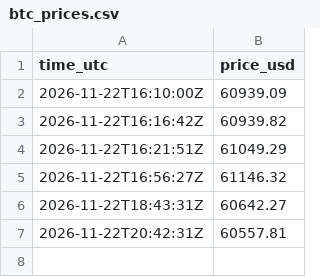
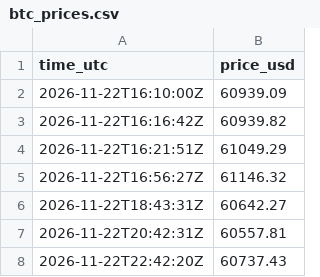
Before and after one commit to alphastaracademyai/btc, a CSV file: btc_prices.csv, drawn as a sheet.

```diff
--- a/btc_prices.csv
+++ b/btc_prices.csv
@@ -7 +7,2 @@ time_utc,price_usd
 2026-11-22T20:42:31Z,60557.81
+2026-11-22T22:42:20Z,60737.43
```
Also changed, not shown: 1 other file.
